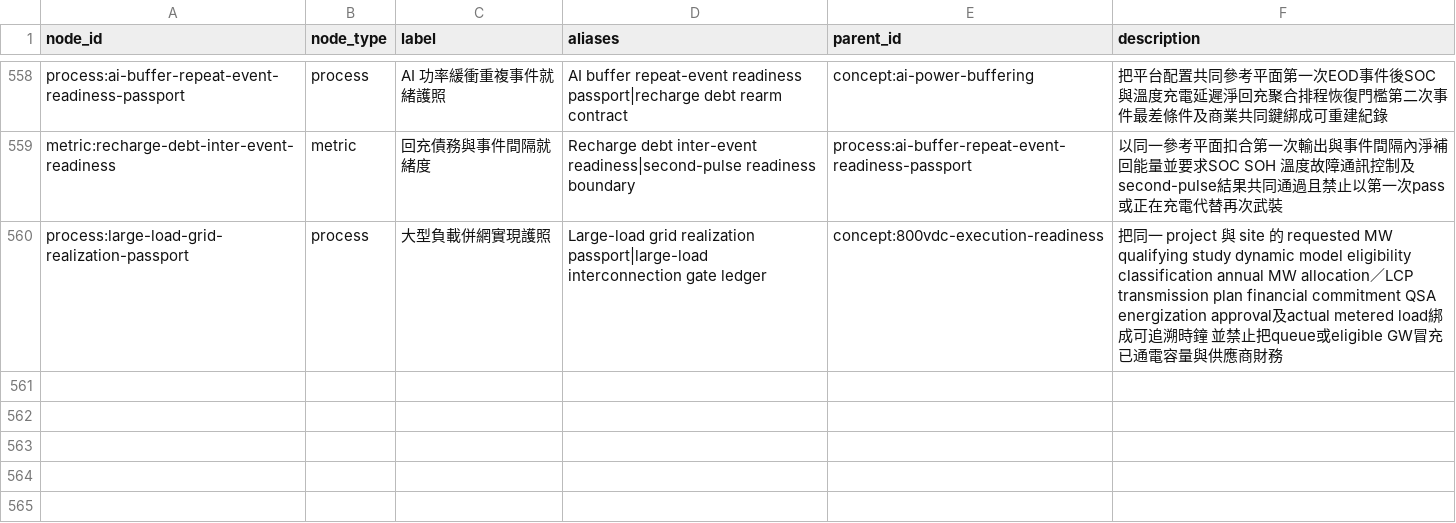
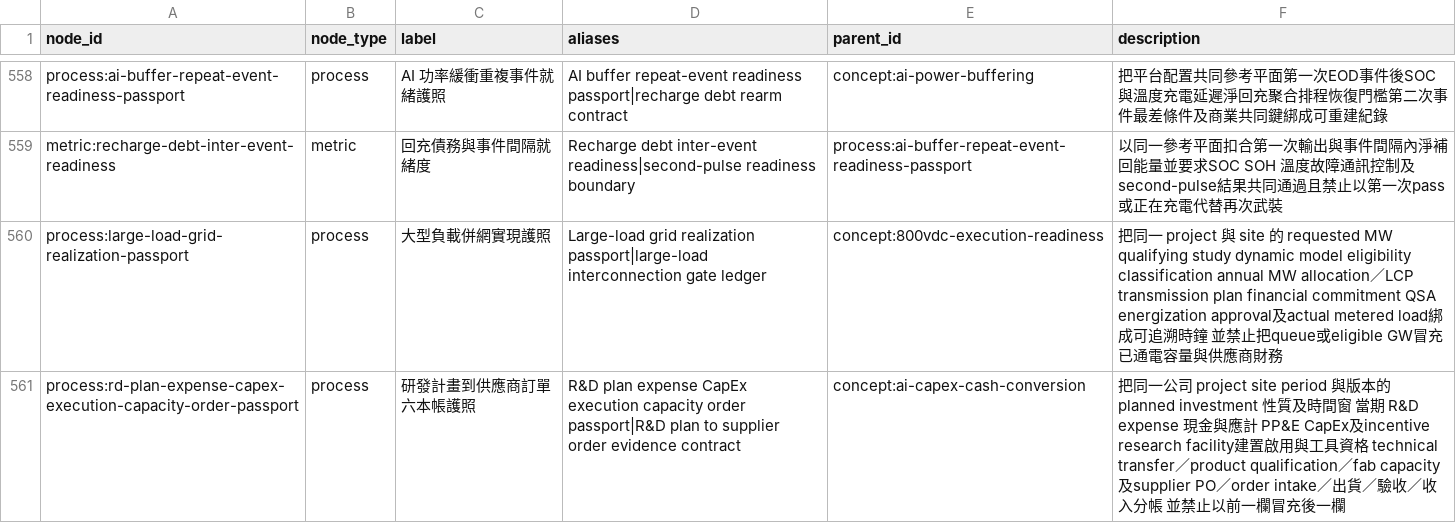
Before and after one commit to DennisLiuCk/strong-weak-scanner, a CSV file: config/knowledge_concepts.csv, drawn as a sheet; only a part is shown, gaps mark what is left out; the diff names each change by its address in the sheet, - before the commit and + after, or states it on an @@ line.

```diff
--- a/config/knowledge_concepts.csv
+++ b/config/knowledge_concepts.csv
+row 561: process:rd-plan-expense-capex-execution-capacity-order-passport | process | 研發計畫到供應商訂單六本帳護照 | R&D plan expense CapEx execution capacity order passport|R&D plan to supplier order evidence contract | concept:ai-capex-cash-conversion | 把同一公司 project site period 與版本的 planned investment 性質及時間窗 當期 R&D expense 現金與應計 PP&E CapEx及incentive research facility建置啟用與工具資格 technical transfer／product qualification／fab capacity及supplier PO／order intake／出貨／驗收／收入分帳 並禁止以前一欄冒充後一欄
```
Also changed, not shown: notes/research_topics/scan_log.csv, 5 other files.
